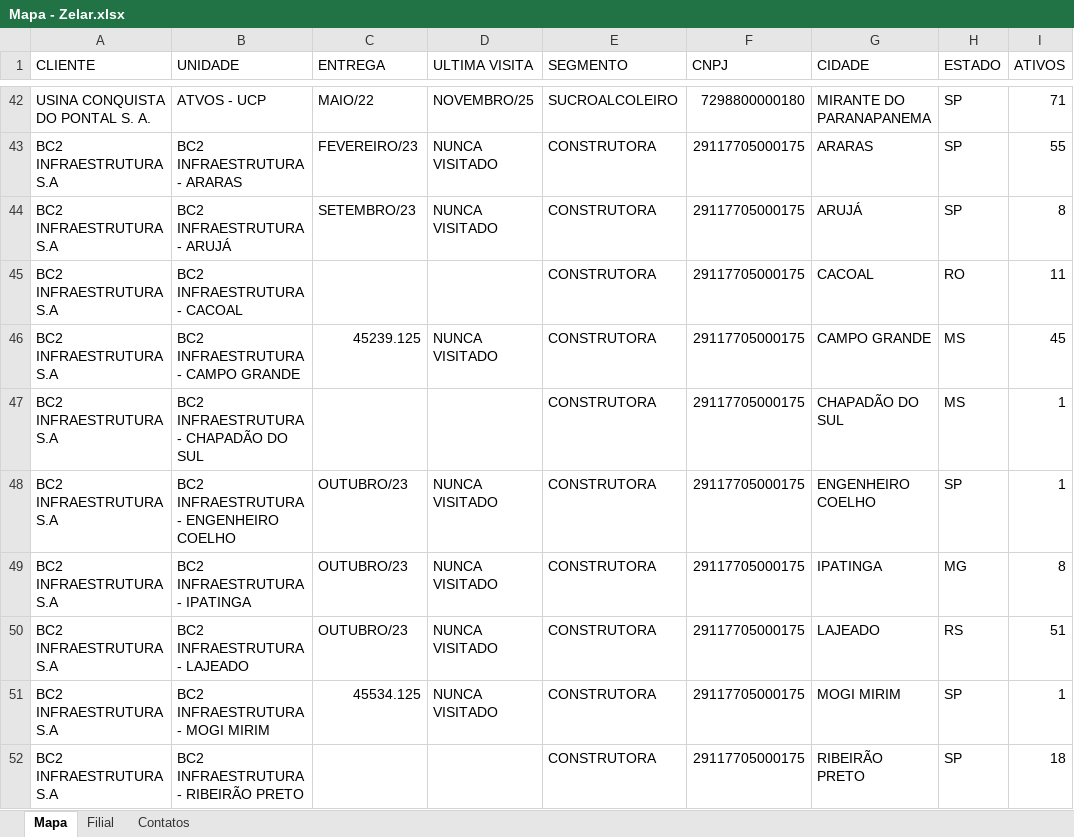
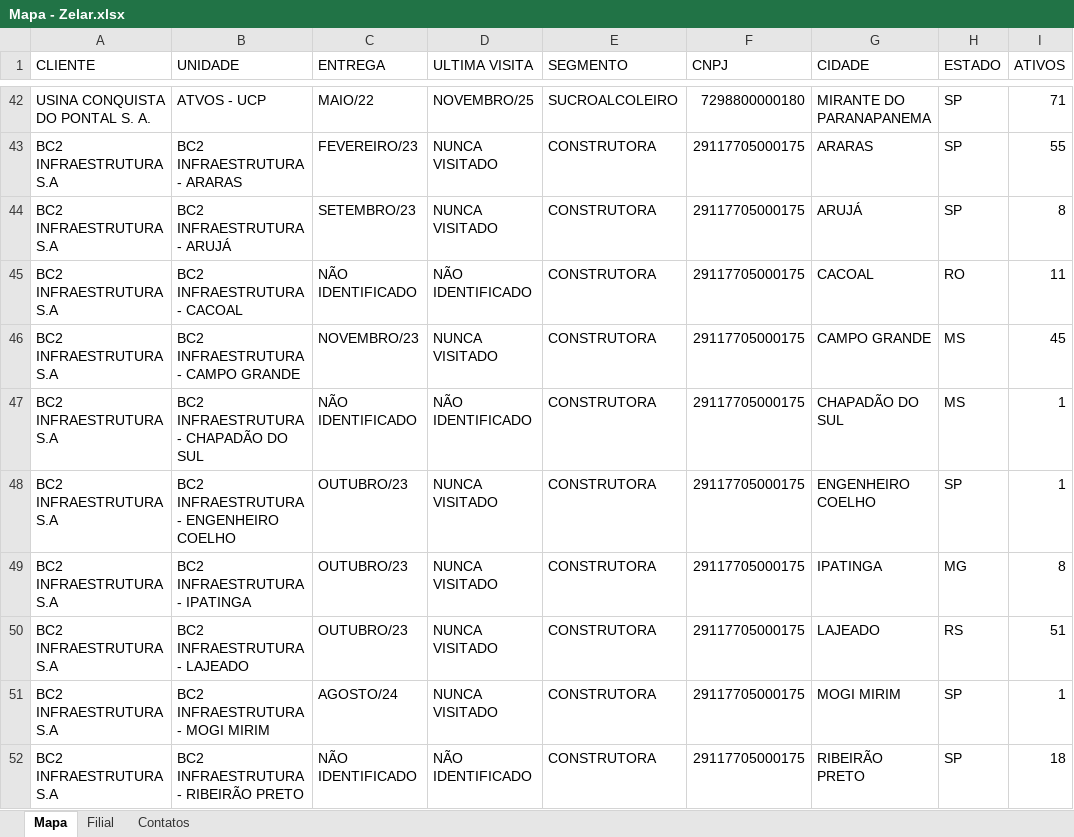
Before and after one commit to zelar02unidas/mapa, an Excel workbook: Mapa - Zelar.xlsx, sheet Mapa, drawn as a sheet; only a part is shown, gaps mark what is left out; values as stored, in another font and other column widths than the file's, no borders; the diff covers the shown part only; the diff names each change by its address in the sheet, - before the commit and + after, or states it on an @@ line.

Commit message:
Add files via upload

```diff
--- a/Mapa - Zelar.xlsx (sheet Mapa)
+++ b/Mapa - Zelar.xlsx (sheet Mapa)
-C45 (ENTREGA): (empty)
+C45 (ENTREGA): NÃO IDENTIFICADO
-D45 (ULTIMA VISITA): (empty)
+D45 (ULTIMA VISITA): NÃO IDENTIFICADO
-C46 (ENTREGA): 45239.125
+C46 (ENTREGA): NOVEMBRO/23
-C47 (ENTREGA): (empty)
+C47 (ENTREGA): NÃO IDENTIFICADO
-D47 (ULTIMA VISITA): (empty)
+D47 (ULTIMA VISITA): NÃO IDENTIFICADO
-C51 (ENTREGA): 45534.125
+C51 (ENTREGA): AGOSTO/24
-C52 (ENTREGA): (empty)
+C52 (ENTREGA): NÃO IDENTIFICADO
-D52 (ULTIMA VISITA): (empty)
+D52 (ULTIMA VISITA): NÃO IDENTIFICADO
```
Also changed, not shown: 57 edited cells elsewhere in this sheet.
